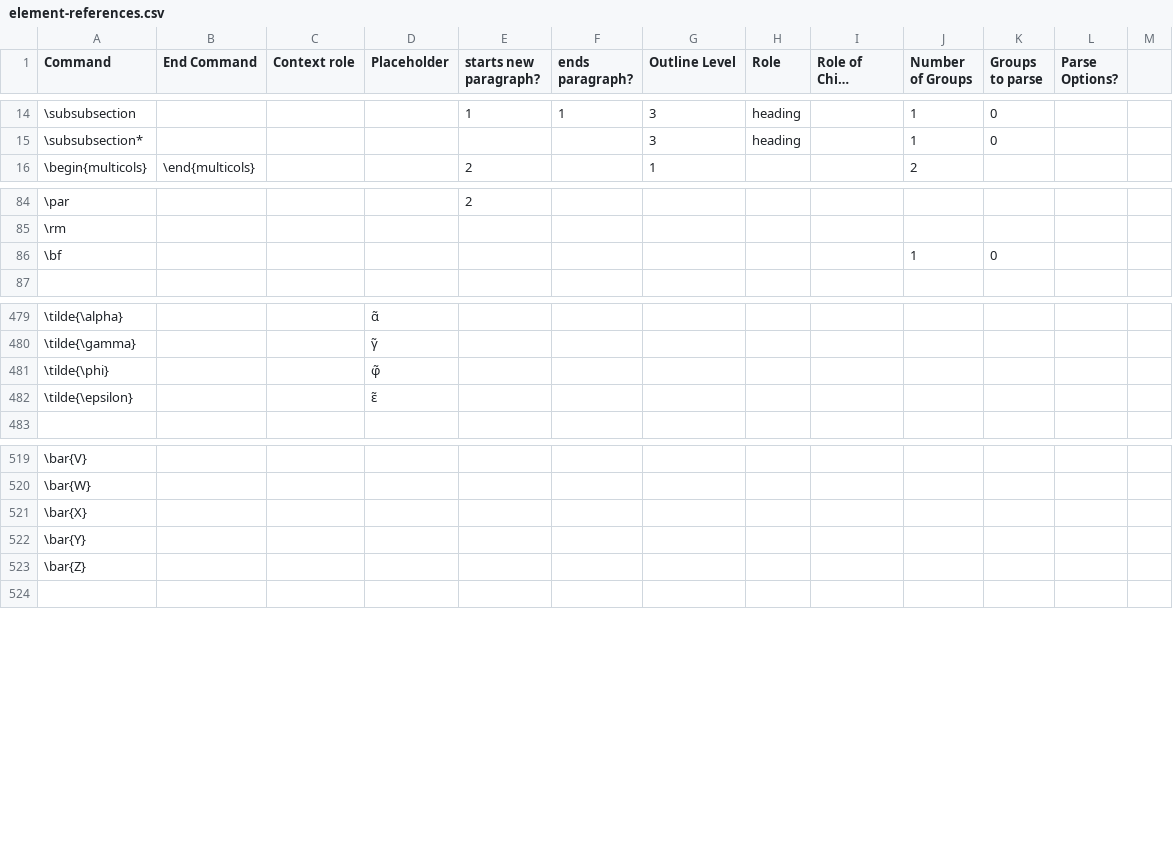
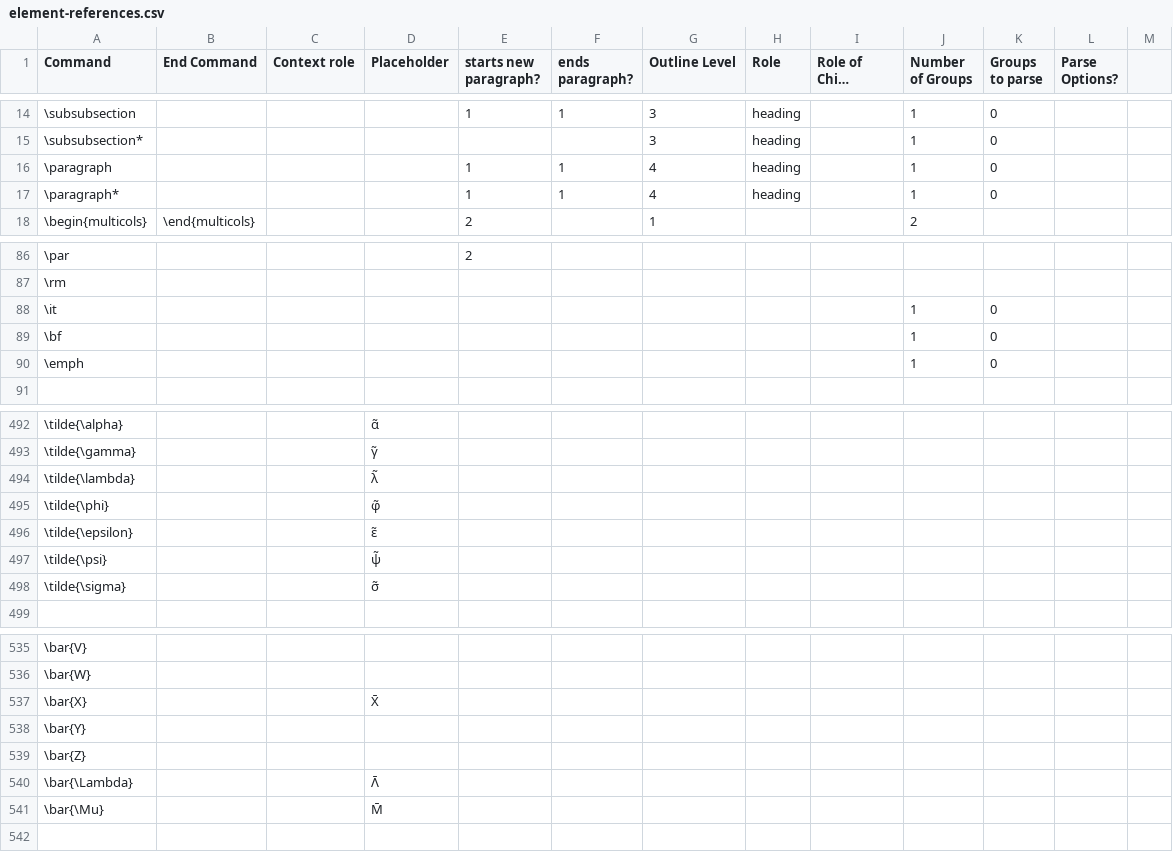
Before and after one commit to ckorzen/pdf-text-extraction-benchmark, a CSV file: tex-paragraph-parser/src/main/resources/element-references.csv, drawn as a sheet; only a part is shown, gaps mark what is left out; long unchanged cells end in …; addresses are those after the commit; the diff covers the shown part only; the diff names each change by its address in the sheet, - before the commit and + after, or states it on an @@ line.

```diff
--- a/tex-paragraph-parser/src/main/resources/element-references.csv
+++ b/tex-paragraph-parser/src/main/resources/element-references.csv
+row 16: \paragraph |  |  |  | 1 | 1 | 4 | heading |  | 1 | 0
+row 17: \paragraph* |  |  |  | 1 | 1 | 4 | heading |  | 1 | 0
+row 88: \it |  |  |  |  |  |  |  |  | 1 | 0
+row 90: \emph |  |  |  |  |  |  |  |  | 1 | 0
+row 494: \tilde{\lambda} |  |  | λ̃
+row 497: \tilde{\psi} |  |  | ψ̃
+row 498: \tilde{\sigma} |  |  | σ̃
-D537 (Placeholder): (empty)
+D537 (Placeholder): X̄
+row 540: \bar{\Lambda} |  |  | Λ̄
+row 541: \bar{\Mu} |  |  | Μ̄
```
Also changed, not shown: 70 added rows and 13 edited cells elsewhere in this file, 8 other files.
